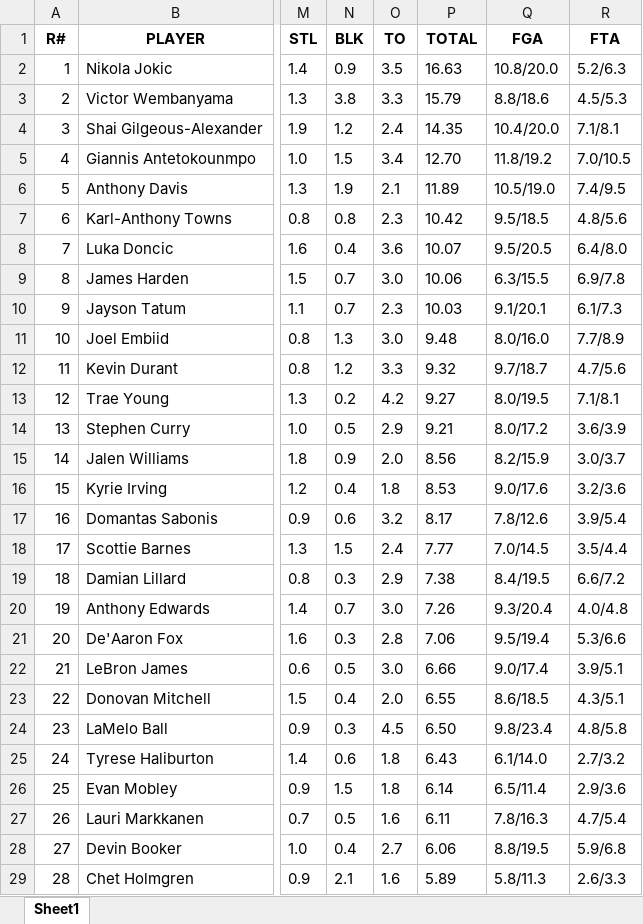
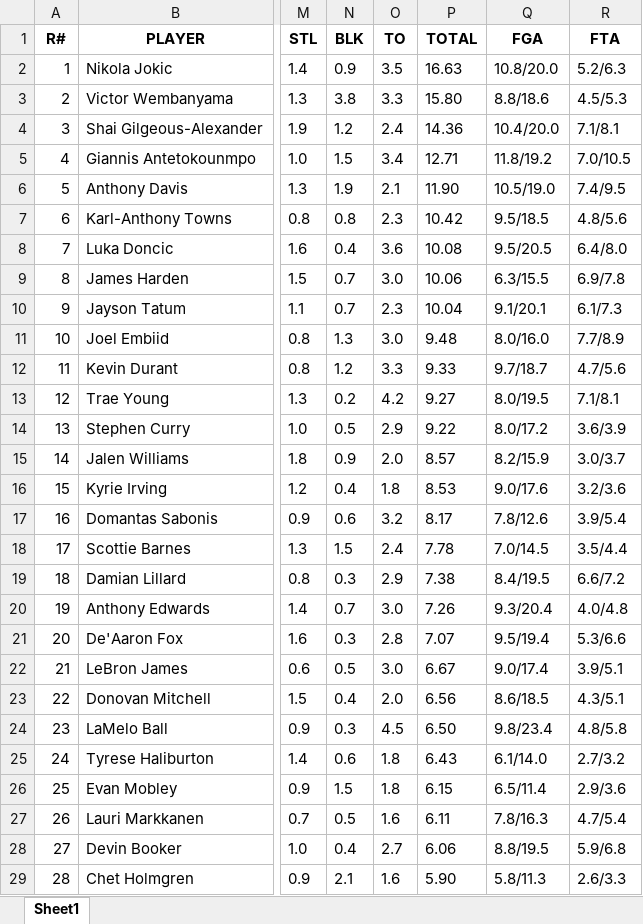
Before and after one commit to ikucukkaya/TradeMachine, an Excel workbook: data/2024-25_Rest_of_Season_Rankings_Projections_updated_daily.xlsx, sheet Sheet1, drawn as a sheet; only a part is shown, gaps mark what is left out; values as stored, in another font and other column widths than the file's, no borders; the diff covers the shown part only; the diff names each change by its address in the sheet, - before the commit and + after, or states it on an @@ line.

```diff
--- a/data/2024-25_Rest_of_Season_Rankings_Projections_updated_daily.xlsx (sheet Sheet1)
+++ b/data/2024-25_Rest_of_Season_Rankings_Projections_updated_daily.xlsx (sheet Sheet1)
-P3 (TOTAL): 15.79
+P3 (TOTAL): 15.80
-P4 (TOTAL): 14.35
+P4 (TOTAL): 14.36
-P5 (TOTAL): 12.70
+P5 (TOTAL): 12.71
-P6 (TOTAL): 11.89
+P6 (TOTAL): 11.90
-P8 (TOTAL): 10.07
+P8 (TOTAL): 10.08
-P10 (TOTAL): 10.03
+P10 (TOTAL): 10.04
-P12 (TOTAL): 9.32
+P12 (TOTAL): 9.33
-P14 (TOTAL): 9.21
+P14 (TOTAL): 9.22
-P15 (TOTAL): 8.56
+P15 (TOTAL): 8.57
-P18 (TOTAL): 7.77
+P18 (TOTAL): 7.78
-P21 (TOTAL): 7.06
+P21 (TOTAL): 7.07
-P22 (TOTAL): 6.66
+P22 (TOTAL): 6.67
-P23 (TOTAL): 6.55
+P23 (TOTAL): 6.56
-P26 (TOTAL): 6.14
+P26 (TOTAL): 6.15
-P29 (TOTAL): 5.89
+P29 (TOTAL): 5.90
```
Also changed, not shown: 14 added rows, 14 removed rows and 487 edited cells elsewhere in this sheet, data/2024-25_NBA_Regular_Season_Updated_daily.xlsx, data/Last_14_days_of_the_2024-25_NBA_Regular_Season_Updated_daily.xlsx, 2 other files.
